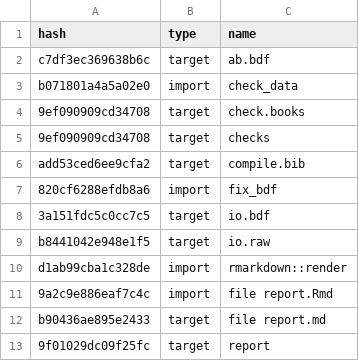
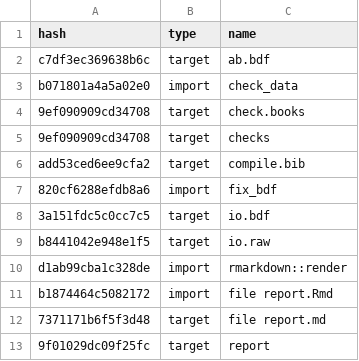
Before and after one commit to ecoFw/review_mrio-land, a CSV file: drake_cache.csv, drawn as a sheet.

```diff
--- a/drake_cache.csv
+++ b/drake_cache.csv
@@ -10,4 +10,4 @@ b8441042e948e1f5,target,io.raw
 d1ab99cba1c328de,import,rmarkdown::render
-9a2c9e886eaf7c4c,import,file report.Rmd
-b90436ae895e2433,target,file report.md
+b1874464c5082172,import,file report.Rmd
+7371171b6f5f3d48,target,file report.md
 9f01029dc09f25fc,target,report
```
Also changed, not shown: 5 other files.
